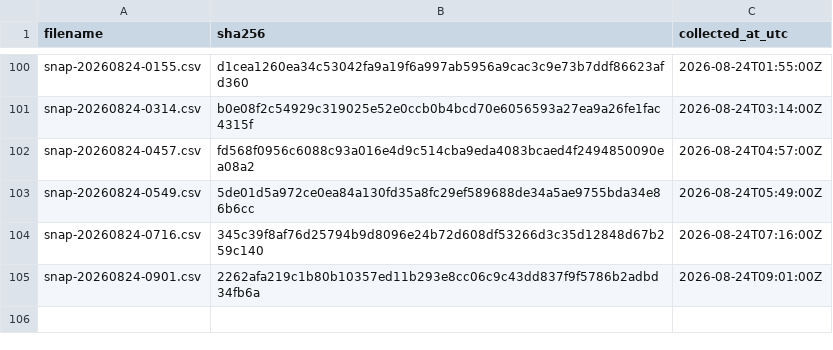
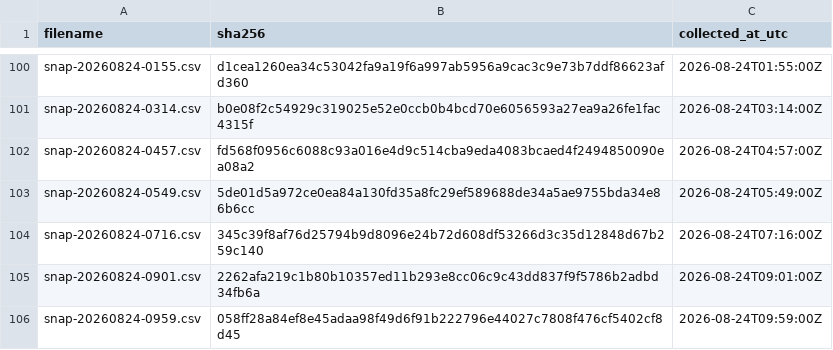
Before and after one commit to twill3c/hodo-hangenki, a CSV file: data/ledger.csv, drawn as a sheet; only a part is shown, gaps mark what is left out; the diff names each change by its address in the sheet, - before the commit and + after, or states it on an @@ line.

```diff
--- a/data/ledger.csv
+++ b/data/ledger.csv
+row 106: snap-20260824-0959.csv | 058ff28a84ef8e45adaa98f49d6f91b222796e44027c7808f476cf5402cf8d45 | 2026-08-24T09:59:00Z
```
Also changed, not shown: data/processed/lifetimes.csv, 28 other files.
